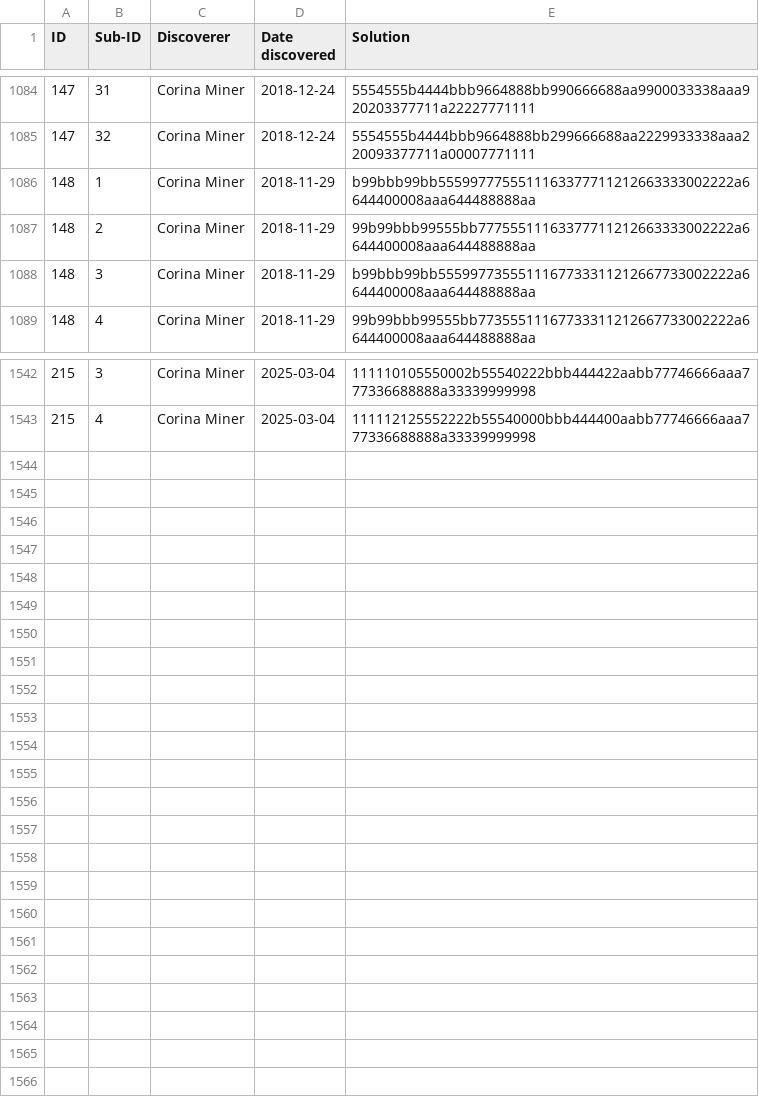
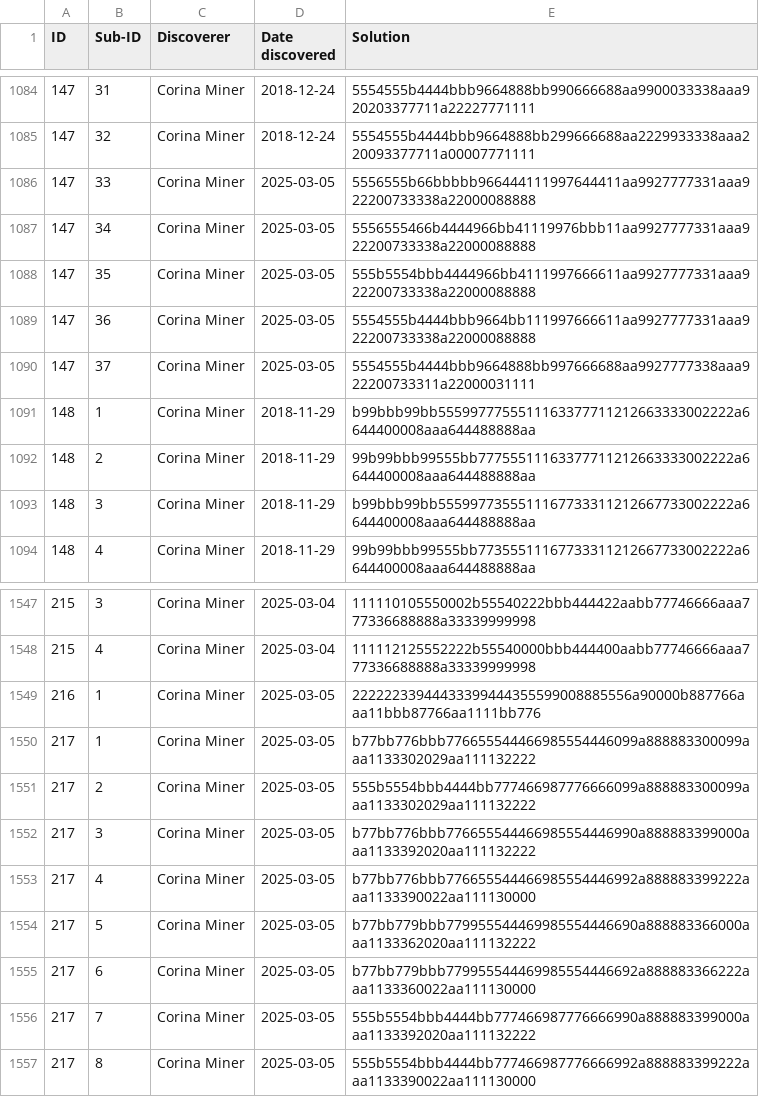
Before and after one commit to corinaminer/triangle-puzzle, a CSV file: solutions.csv, drawn as a sheet; only a part is shown, gaps mark what is left out.

Commit message:
couple new ones and sisters of 147 discovered via examination

```diff
--- a/solutions.csv
+++ b/solutions.csv
@@ -1085,2 +1085,7 @@ ID,Sub-ID,Discoverer,Date discovered,Solution
 147,32,Corina Miner,2018-12-24,5554555b4444bbb9664888bb299666688aa2229933338aaa220093377711a00007771111
+147,33,Corina Miner,2025-03-05,5556555b66bbbbb966444111997644411aa9927777331aaa922200733338a22000088888
+147,34,Corina Miner,2025-03-05,5556555466b4444966bb41119976bbb11aa9927777331aaa922200733338a22000088888
+147,35,Corina Miner,2025-03-05,555b5554bbb4444966bb4111997666611aa9927777331aaa922200733338a22000088888
+147,36,Corina Miner,2025-03-05,5554555b4444bbb9664bb111997666611aa9927777331aaa922200733338a22000088888
+147,37,Corina Miner,2025-03-05,5554555b4444bbb9664888bb997666688aa9927777338aaa922200733311a22000031111
 148,1,Corina Miner,2018-11-29,b99bbb99bb5559977755511163377711212663333002222a6644400008aaa644488888aa
@@ -1543 +1548,10 @@ ID,Sub-ID,Discoverer,Date discovered,Solution
 215,4,Corina Miner,2025-03-04,111112125552222b55540000bbb444400aabb77746666aaa777336688888a33339999998
+216,1,Corina Miner,2025-03-05,22222233944433399444355599008885556a90000b887766aaa11bbb87766aa1111bb776
+217,1,Corina Miner,2025-03-05,b77bb776bbb776655544466985554446099a888883300099aaa1133302029aa111132222
+217,2,Corina Miner,2025-03-05,555b5554bbb4444bb777466987776666099a888883300099aaa1133302029aa111132222
+217,3,Corina Miner,2025-03-05,b77bb776bbb776655544466985554446990a888883399000aaa1133392020aa111132222
+217,4,Corina Miner,2025-03-05,b77bb776bbb776655544466985554446992a888883399222aaa1133390022aa111130000
+217,5,Corina Miner,2025-03-05,b77bb779bbb779955544469985554446690a888883366000aaa1133362020aa111132222
+217,6,Corina Miner,2025-03-05,b77bb779bbb779955544469985554446692a888883366222aaa1133360022aa111130000
+217,7,Corina Miner,2025-03-05,555b5554bbb4444bb777466987776666990a888883399000aaa1133392020aa111132222
+217,8,Corina Miner,2025-03-05,555b5554bbb4444bb777466987776666992a888883399222aaa1133390022aa111130000
```
